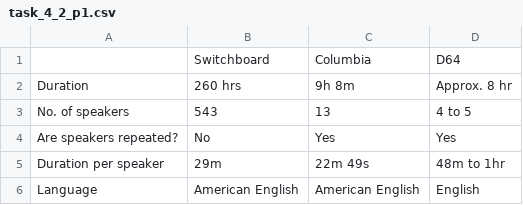
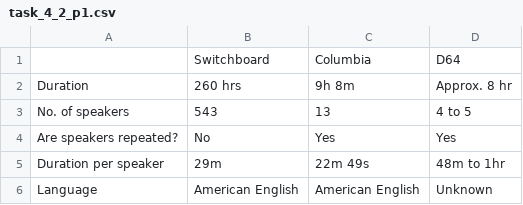
Before and after one commit to chris4540/DT2112_SpeechTech, a CSV file: home_exam/csv/task_4_2_p1.csv, drawn as a sheet.

```diff
--- a/home_exam/csv/task_4_2_p1.csv
+++ b/home_exam/csv/task_4_2_p1.csv
@@ -5,2 +5,2 @@ Are speakers repeated?,No,Yes,Yes
 Duration per speaker,29m,22m 49s,48m to 1hr
-Language,American English,American English,English
+Language,American English,American English,Unknown
```
Also changed, not shown: 1 other file.
